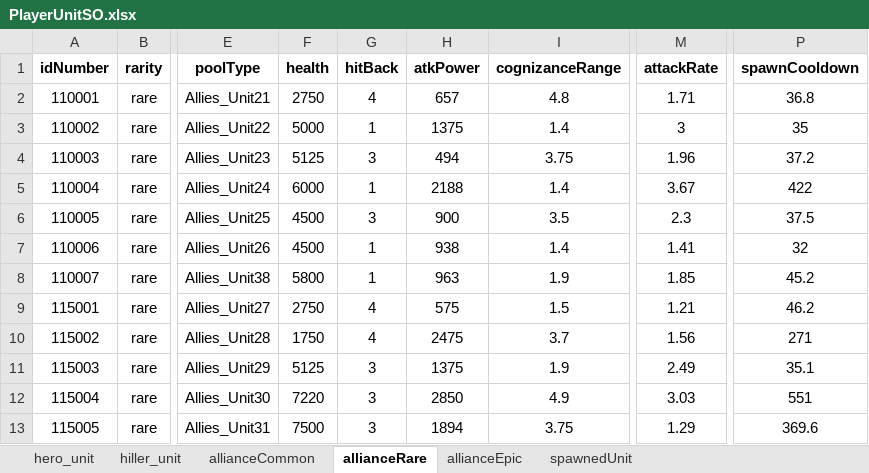
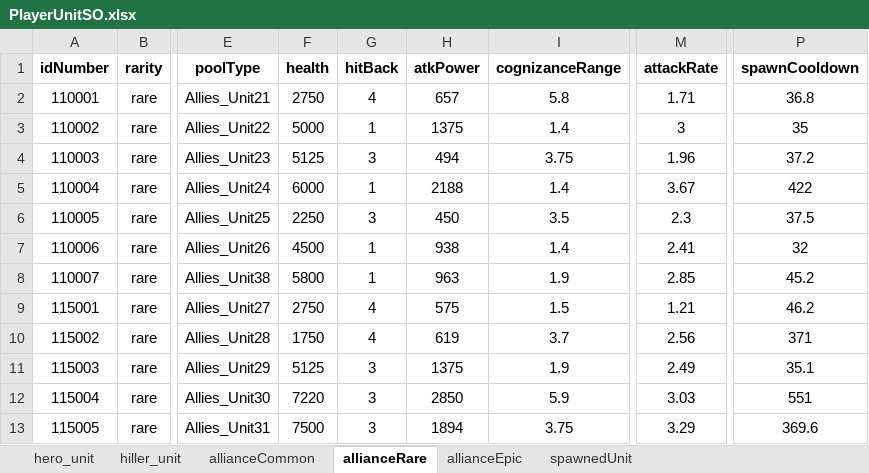
Before and after one commit to gyro1515/TeamProject_CheerUpMyHero, an Excel workbook: Assets/Excel/PlayerUnitSO.xlsx, sheet allianceRare, drawn as a sheet; only a part is shown, gaps mark what is left out; values as stored, in another font and other column widths than the file's, no borders; the diff names each change by its address in the sheet, - before the commit and + after, or states it on an @@ line.

```diff
--- a/Assets/Excel/PlayerUnitSO.xlsx (sheet allianceRare)
+++ b/Assets/Excel/PlayerUnitSO.xlsx (sheet allianceRare)
-I2 (cognizanceRange): 4.8
+I2 (cognizanceRange): 5.8
-F6 (health): 4500
+F6 (health): 2250
-H6 (atkPower): 900
+H6 (atkPower): 450
-M7 (attackRate): 1.41
+M7 (attackRate): 2.41
-M8 (attackRate): 1.85
+M8 (attackRate): 2.85
-H10 (atkPower): 2475
+H10 (atkPower): 619
-M10 (attackRate): 1.56
+M10 (attackRate): 2.56
-P10 (spawnCooldown): 271
+P10 (spawnCooldown): 371
-I12 (cognizanceRange): 4.9
+I12 (cognizanceRange): 5.9
-M13 (attackRate): 1.29
+M13 (attackRate): 3.29
```
Also changed, not shown: sheet hiller_unit, sheet allianceEpic, sheet allianceCommon, sheet hero_unit, 1 other file.
